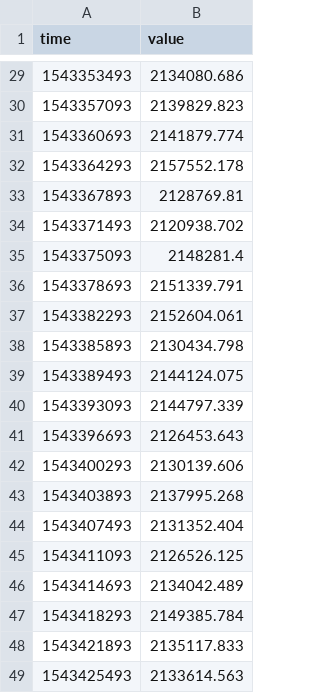
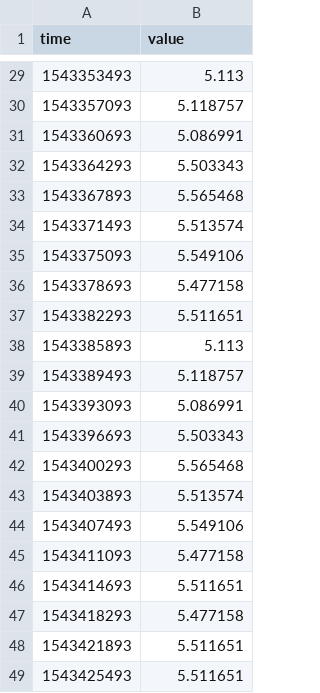
Before and after one commit to plamenpasliev/CloudComputing2018, a CSV file: ASS2SUB/docker-mem.csv, drawn as a sheet; only a part is shown, gaps mark what is left out; the diff covers the shown part only.

```diff
--- a/ASS2SUB/docker-mem.csv
+++ b/ASS2SUB/docker-mem.csv
@@ -29,21 +29,21 @@ time,value
-1543353493,2134080.686
-1543357093,2139829.823
-1543360693,2141879.774
-1543364293,2157552.178
-1543367893,2128769.81
-1543371493,2120938.702
-1543375093,2148281.4
-1543378693,2151339.791
-1543382293,2152604.061
-1543385893,2130434.798
-1543389493,2144124.075
-1543393093,2144797.339
-1543396693,2126453.643
-1543400293,2130139.606
-1543403893,2137995.268
-1543407493,2131352.404
-1543411093,2126526.125
-1543414693,2134042.489
-1543418293,2149385.784
-1543421893,2135117.833
-1543425493,2133614.563
+1543353493,5.113
+1543357093,5.118757
+1543360693,5.086991
+1543364293,5.503343
+1543367893,5.565468
+1543371493,5.513574
+1543375093,5.549106
+1543378693,5.477158
+1543382293,5.511651
+1543385893,5.113
+1543389493,5.118757
+1543393093,5.086991
+1543396693,5.503343
+1543400293,5.565468
+1543403893,5.513574
+1543407493,5.549106
+1543411093,5.477158
+1543414693,5.511651
+1543418293,5.477158
+1543421893,5.511651
+1543425493,5.511651
```
Also changed, not shown: 27 edited cells elsewhere in this file, ASS2SUB/docker-fork.csv, ASS2SUB/kvm-fork.csv, 9 other files.
